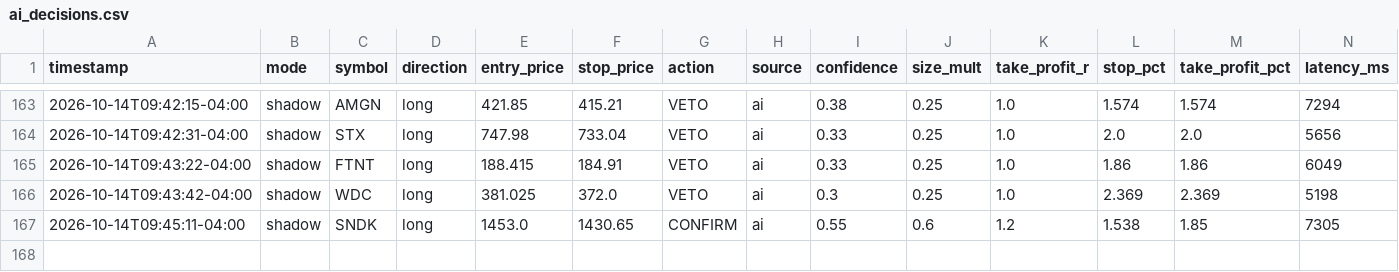
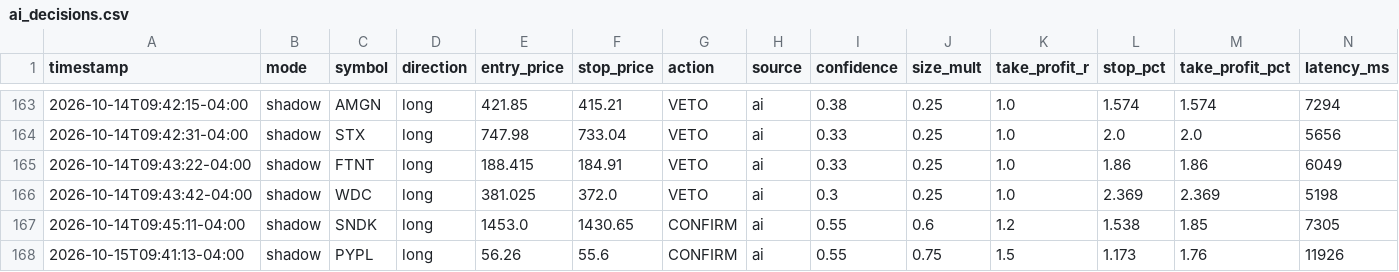
Before and after one commit to patrickobirmingham-eng/POB-CL-DT, a CSV file: ai_decisions.csv, drawn as a sheet; only a part is shown, gaps mark what is left out; rows hold the shown columns only; the diff names each change by its address in the sheet, - before the commit and + after, or states it on an @@ line.

```diff
--- a/ai_decisions.csv
+++ b/ai_decisions.csv
+row 168: 2026-10-15T09:41:13-04:00 | shadow | PYPL | long | 56.26 | 55.6 | CONFIRM | ai | 0.55 | 0.75 | 1.5 | 1.173 | 1.76 | 11926
```
Also changed, not shown: 1 other file.
